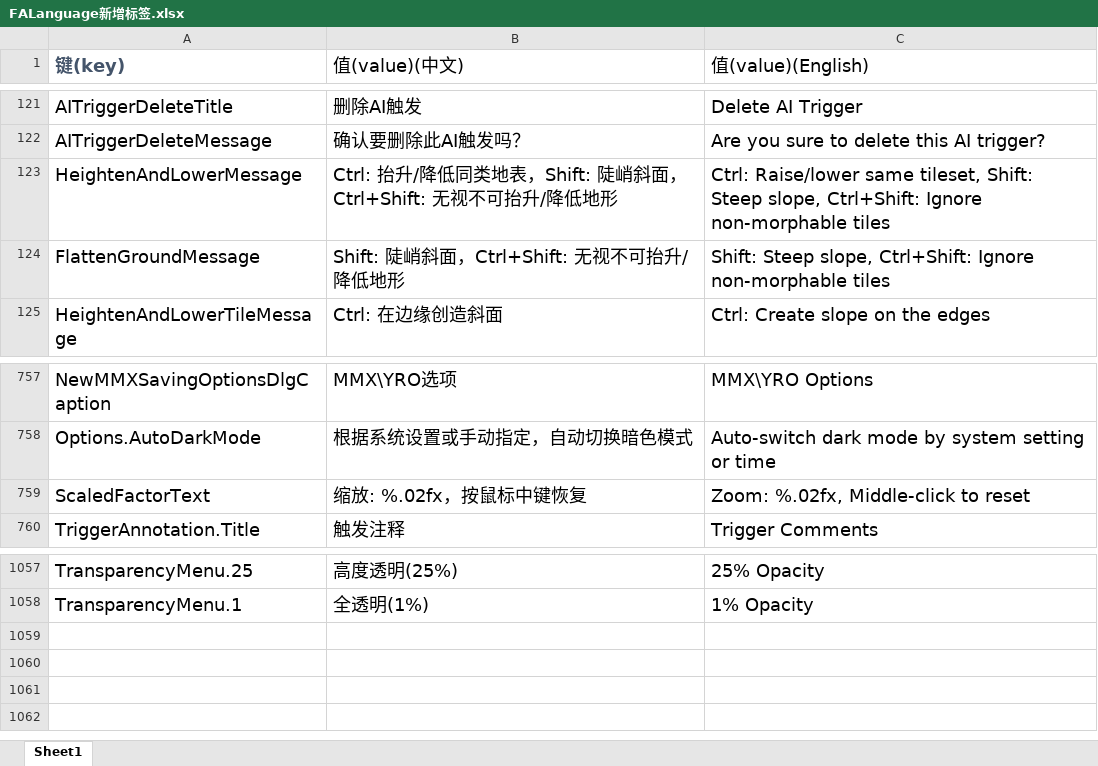
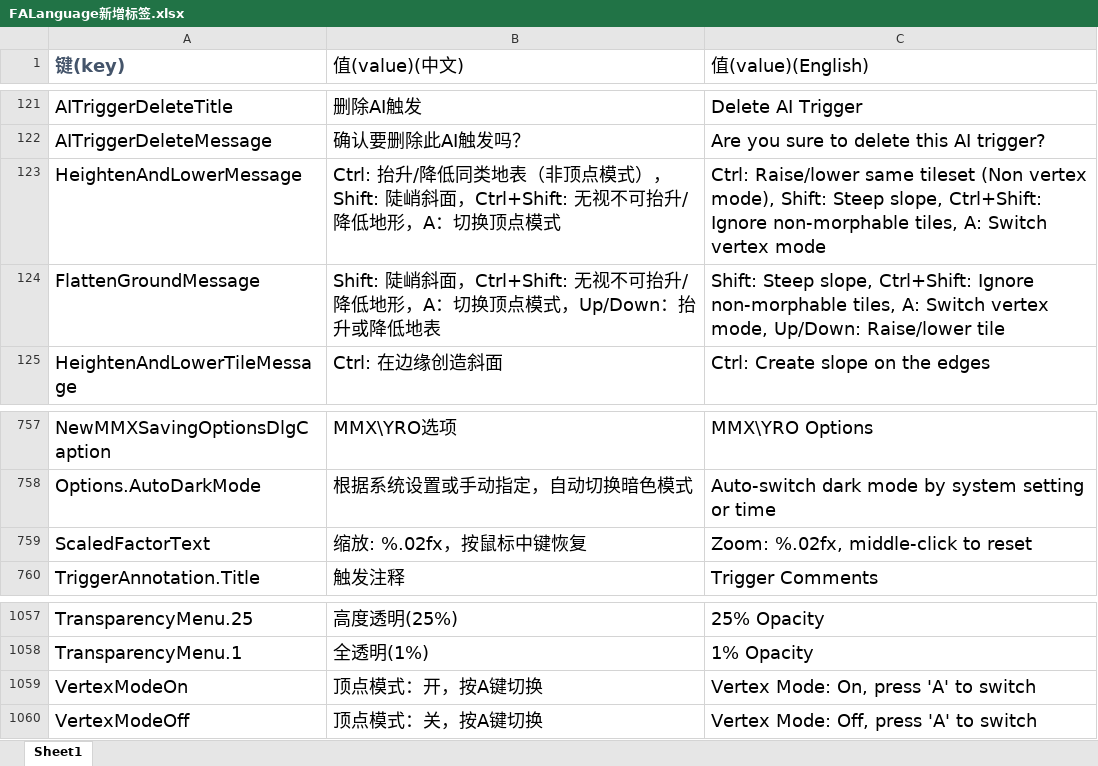
Before and after one commit to handama/FA2sp, an Excel workbook: Supplementary/文档/FALanguage新增标签.xlsx, sheet Sheet1, drawn as a sheet; only a part is shown, gaps mark what is left out; values as stored, in another font and other column widths than the file's, no borders; the diff names each change by its address in the sheet, - before the commit and + after, or states it on an @@ line.

Commit message:
add vertex mode to raise/lower/flatten ground

```diff
--- a/Supplementary/文档/FALanguage新增标签.xlsx (sheet Sheet1)
+++ b/Supplementary/文档/FALanguage新增标签.xlsx (sheet Sheet1)
-B123 (值(value)(中文)): …同类地表，Shift: 陡峭斜面，Ctrl+Shift: 无视不可抬升/降低地形
+B123 (值(value)(中文)): …同类地表（非顶点模式），Shift: 陡峭斜面，Ctrl+Shift: 无视不可抬升/降低地形，A：切换顶点模式
-C123 (值(value)(English)): …Raise/lower same tileset, Shift: Steep slope, Ctrl+Shift: Ignore non-morphable tiles
+C123 (值(value)(English)): …Raise/lower same tileset (Non vertex mode), Shift: Steep slope, Ctrl+Shift: Ignore non-morphable tiles, A: Switch vertex mode
-B124 (值(value)(中文)): …降低地形
+B124 (值(value)(中文)): …降低地形，A：切换顶点模式，Up/Down：抬升或降低地表
-C124 (值(value)(English)): …Ignore non-morphable tiles
+C124 (值(value)(English)): …Ignore non-morphable tiles, A: Switch vertex mode, Up/Down: Raise/lower tile
-C759 (值(value)(English)): Zoom: %.02fx, Middle-click to reset
+C759 (值(value)(English)): Zoom: %.02fx, middle-click to reset
+row 1059: VertexModeOn | 顶点模式：开，按A键切换 | Vertex Mode: On, press 'A' to switch
+row 1060: VertexModeOff | 顶点模式：关，按A键切换 | Vertex Mode: Off, press 'A' to switch
```
Also changed, not shown: 19 other files.
